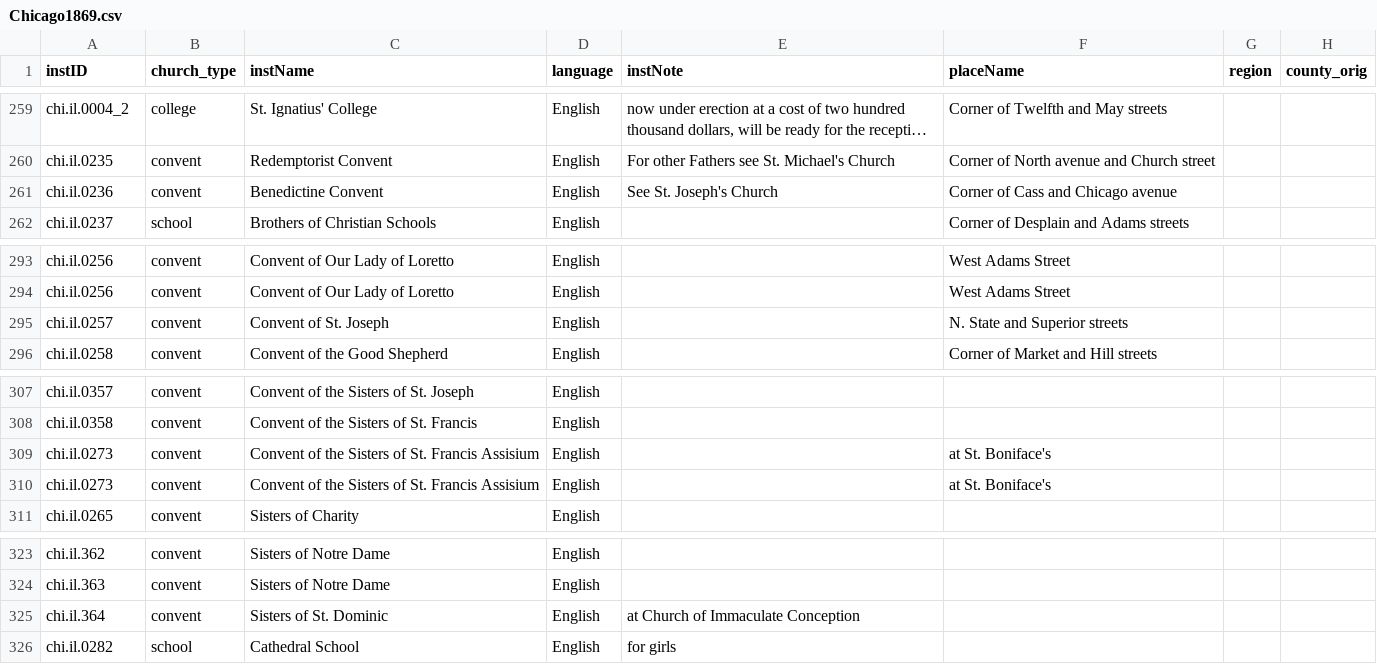
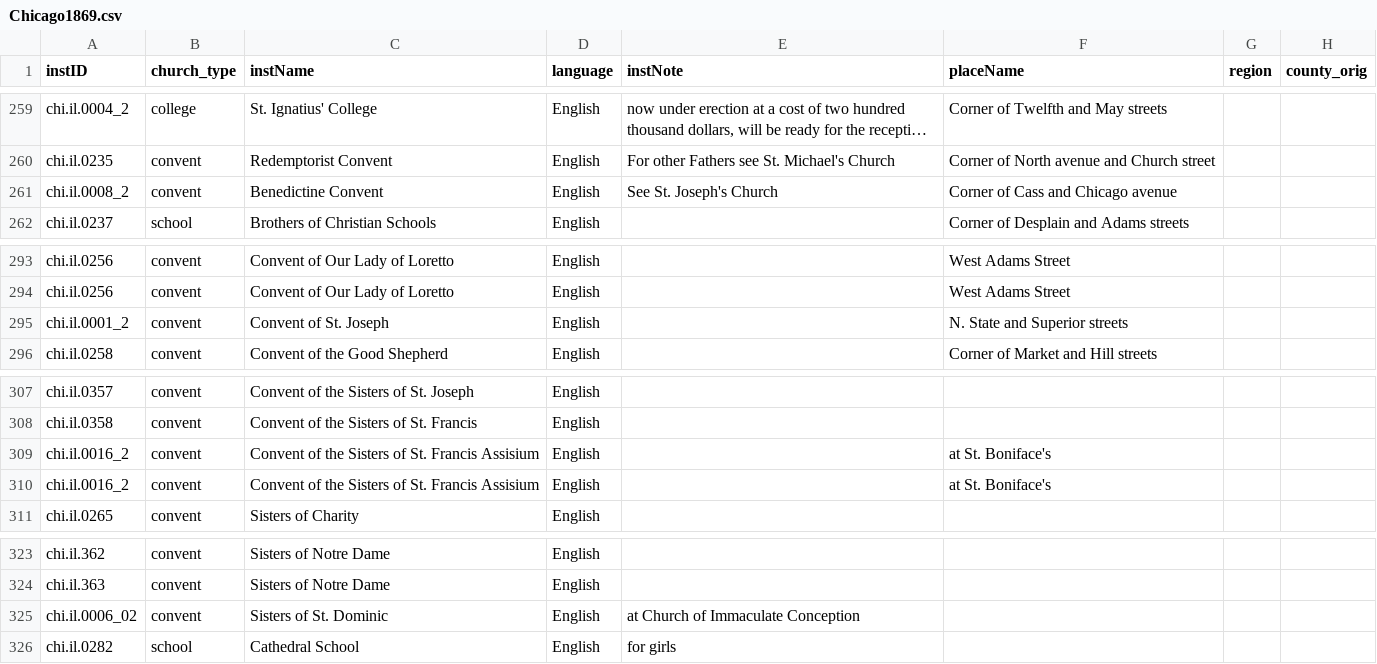
Before and after one commit to YuchenX063/Almanacs-Preprocess, a CSV file: processed/Chicago1869.csv, drawn as a sheet; only a part is shown, gaps mark what is left out; long unchanged cells end in …; the diff names each change by its address in the sheet, - before the commit and + after, or states it on an @@ line.

```diff
--- a/processed/Chicago1869.csv
+++ b/processed/Chicago1869.csv
-A261 (instID): chi.il.0236
+A261 (instID): chi.il.0008_2
-A295 (instID): chi.il.0257
+A295 (instID): chi.il.0001_2
-A309:A310 (instID): chi.il.0273
+A309:A310 (instID): chi.il.0016_2
-A325 (instID): chi.il.364
+A325 (instID): chi.il.0006_02
```
Also changed, not shown: processed/Chicago1868.csv, 1 other file.
